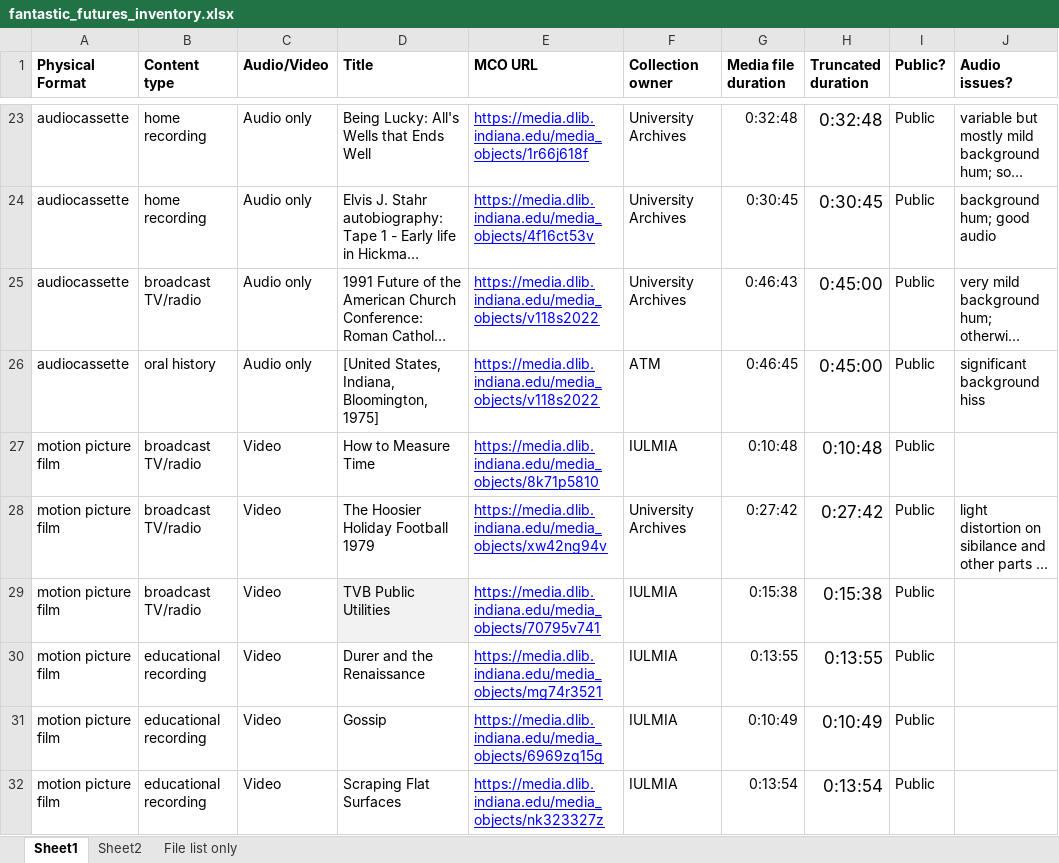
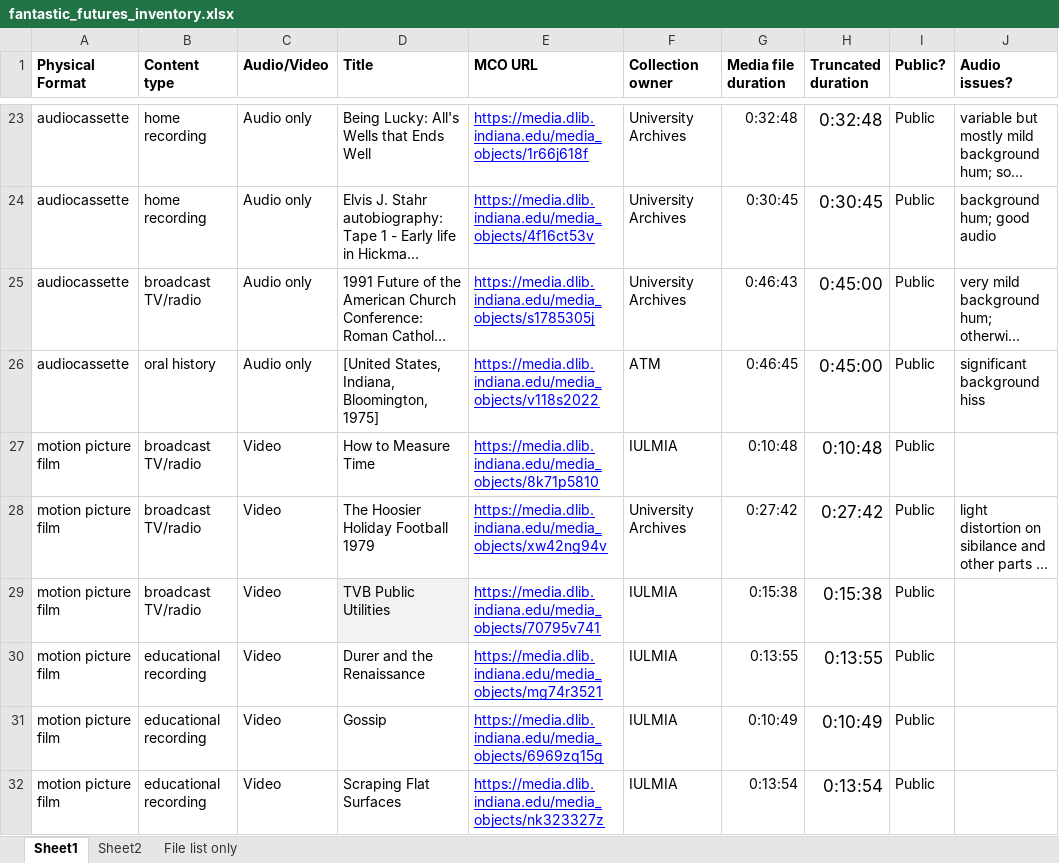
Before and after one commit to IUBLibTech/fantastic_futures_2024_whisper, an Excel workbook: fantastic_futures_inventory.xlsx, sheet Sheet1, drawn as a sheet; only a part is shown, gaps mark what is left out; long unchanged cells end in …; values as stored, in another font and other column widths than the file's, no borders; charts and pictures not drawn; the diff names each change by its address in the sheet, - before the commit and + after, or states it on an @@ line.

```diff
--- a/fantastic_futures_inventory.xlsx (sheet Sheet1)
+++ b/fantastic_futures_inventory.xlsx (sheet Sheet1)
-E25 (MCO URL): https://media.dlib.indiana.edu/media_objects/v118s2022
+E25 (MCO URL): https://media.dlib.indiana.edu/media_objects/s1785305j
```
Also changed, not shown: sheet File list only, 4 other files.
